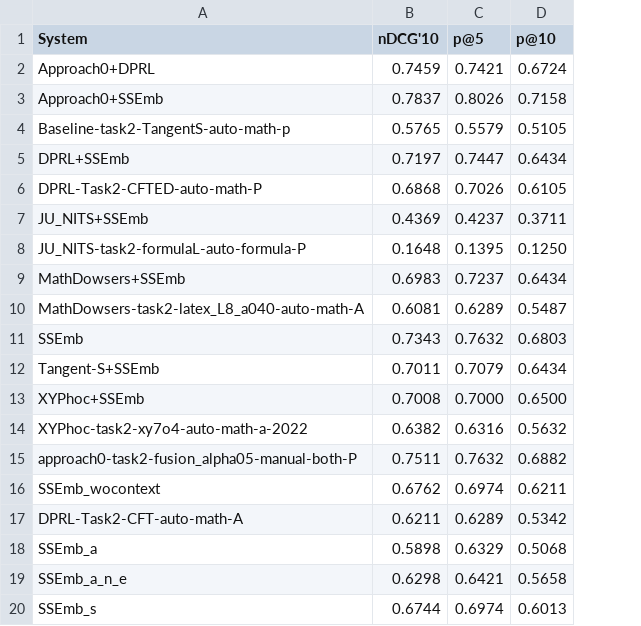
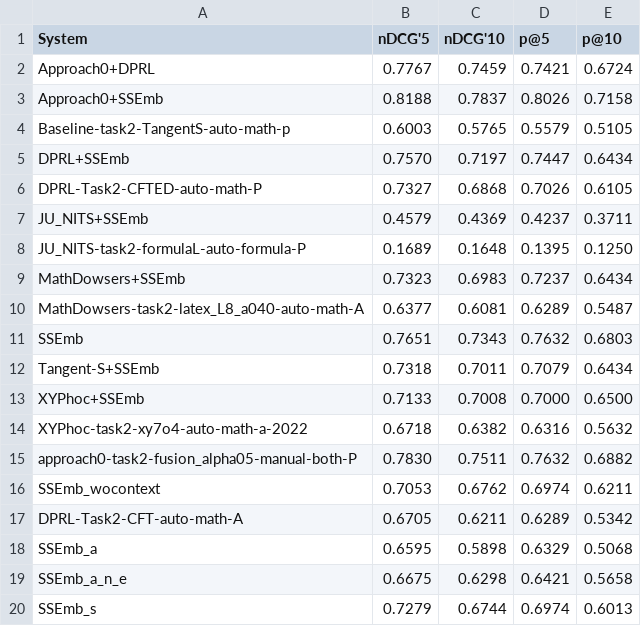
Before and after one commit to MathAIResearch/SSEmb, a TSV file: Evaluation/task2.tsv, drawn as a sheet; the diff names each change by its address in the sheet, - before the commit and + after, or states it on an @@ line.

```diff
--- a/Evaluation/task2.tsv
+++ b/Evaluation/task2.tsv
+column B (nDCG'5), rows 2-20: 0.7767 | 0.8188 | 0.6003 | 0.7570 | 0.7327 | 0.4579 | 0.1689 | 0.7323 | 0.6377 | 0.7651 | 0.7318 | 0.7133 | 0.6718 | 0.7830 | 0.7053 | 0.6705 | 0.6595 | 0.6675 | 0.7279
```
Also changed, not shown: 2 other files.
